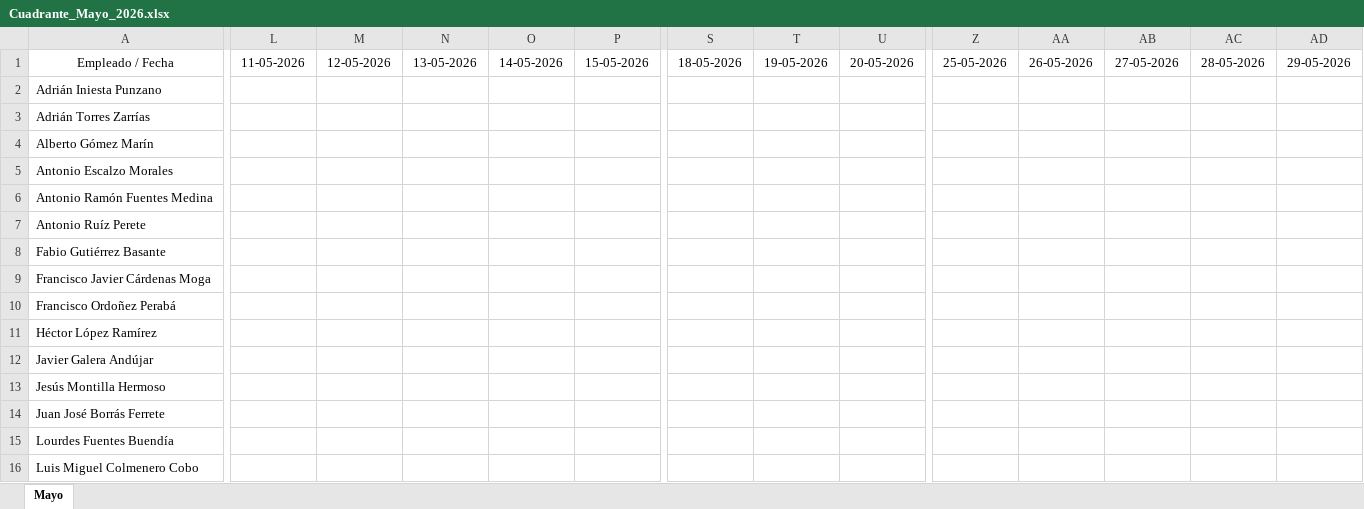
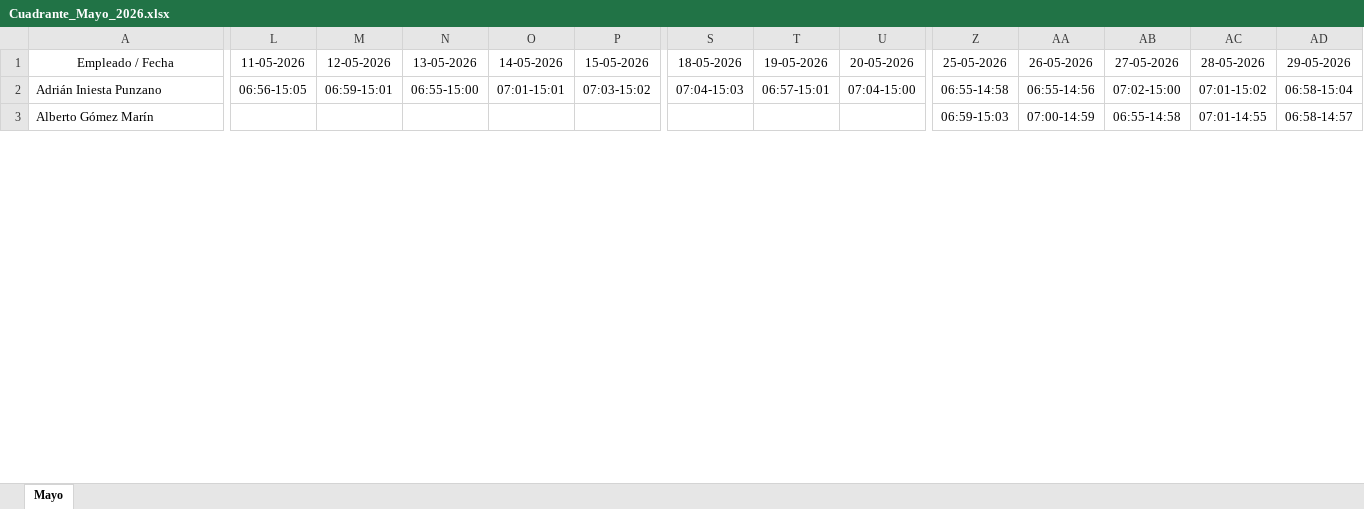
Before and after one commit to antonioescalzo/horarios, an Excel workbook: Cuadrante_Mayo_2026.xlsx, sheet Mayo, drawn as a sheet; only a part is shown, gaps mark what is left out; values as stored, in another font and other column widths than the file's, no borders; removed rows and columns are numbered as before the commit, all else as after; rows hold the shown columns only; the diff covers the shown part only; the diff names each change by its address in the sheet, - before the commit and + after, or states it on an @@ line.

```diff
--- a/Cuadrante_Mayo_2026.xlsx (sheet Mayo)
+++ b/Cuadrante_Mayo_2026.xlsx (sheet Mayo)
-L2: (empty)
+L2: 06:56-15:05
-M2: (empty)
+M2: 06:59-15:01
-N2: (empty)
+N2: 06:55-15:00
-O2: (empty)
+O2: 07:01-15:01
-P2: (empty)
+P2: 07:03-15:02
-S2: (empty)
+S2: 07:04-15:03
-T2: (empty)
+T2: 06:57-15:01
-U2: (empty)
+U2: 07:04-15:00
-Z2: (empty)
+Z2: 06:55-14:58
-AA2: (empty)
+AA2: 06:55-14:56
-AB2: (empty)
+AB2: 07:02-15:00
-AC2: (empty)
+AC2: 07:01-15:02
-AD2: (empty)
+AD2: 06:58-15:04
-row 3: Adrián Torres Zarrías
-Z3: (empty)
+Z3: 06:59-15:03
-AA3: (empty)
+AA3: 07:00-14:59
-AB3: (empty)
+AB3: 06:55-14:58
-AC3: (empty)
+AC3: 07:01-14:55
-AD3: (empty)
+AD3: 06:58-14:57
-row 5: Antonio Escalzo Morales
-row 6: Antonio Ramón Fuentes Medina
-row 7: Antonio Ruíz Perete
-row 8: Fabio Gutiérrez Basante
-row 9: Francisco Javier Cárdenas Moga
-row 10: Francisco Ordoñez Perabá
-row 11: Héctor López Ramírez
-row 12: Javier Galera Andújar
-row 13: Jesús Montilla Hermoso
-row 14: Juan José Borrás Ferrete
-row 15: Lourdes Fuentes Buendía
-row 16: Luis Miguel Colmenero Cobo
```
Also changed, not shown: 14 added rows, 4 removed rows and 2 edited cells elsewhere in this sheet.
